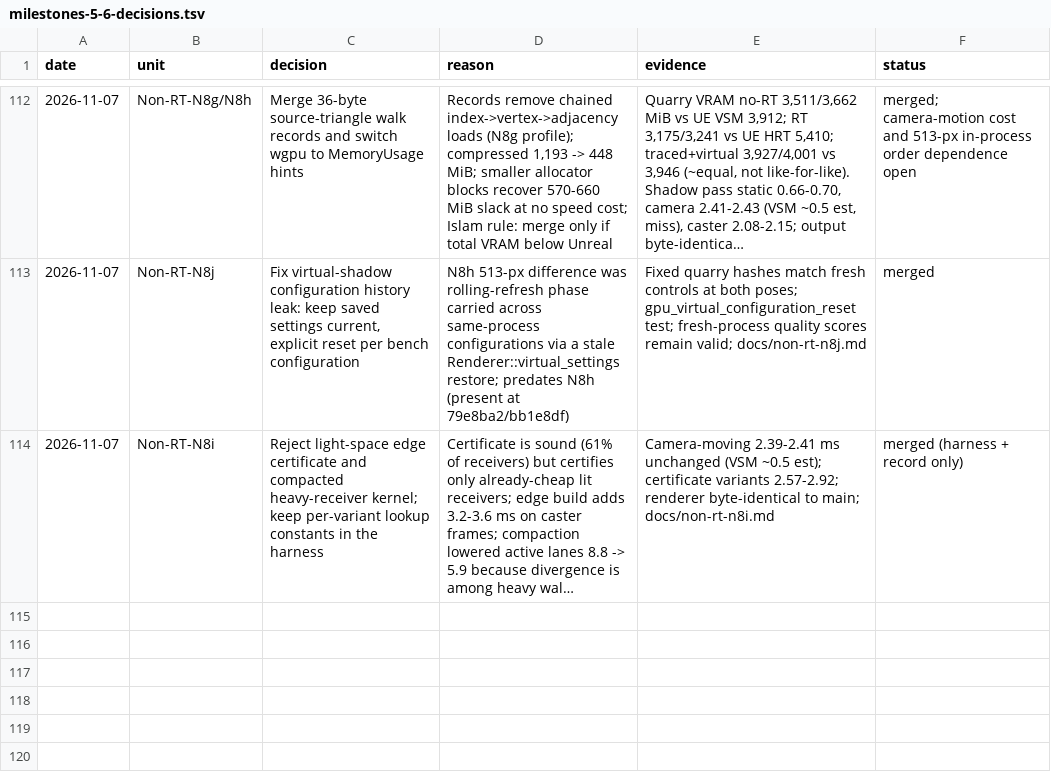
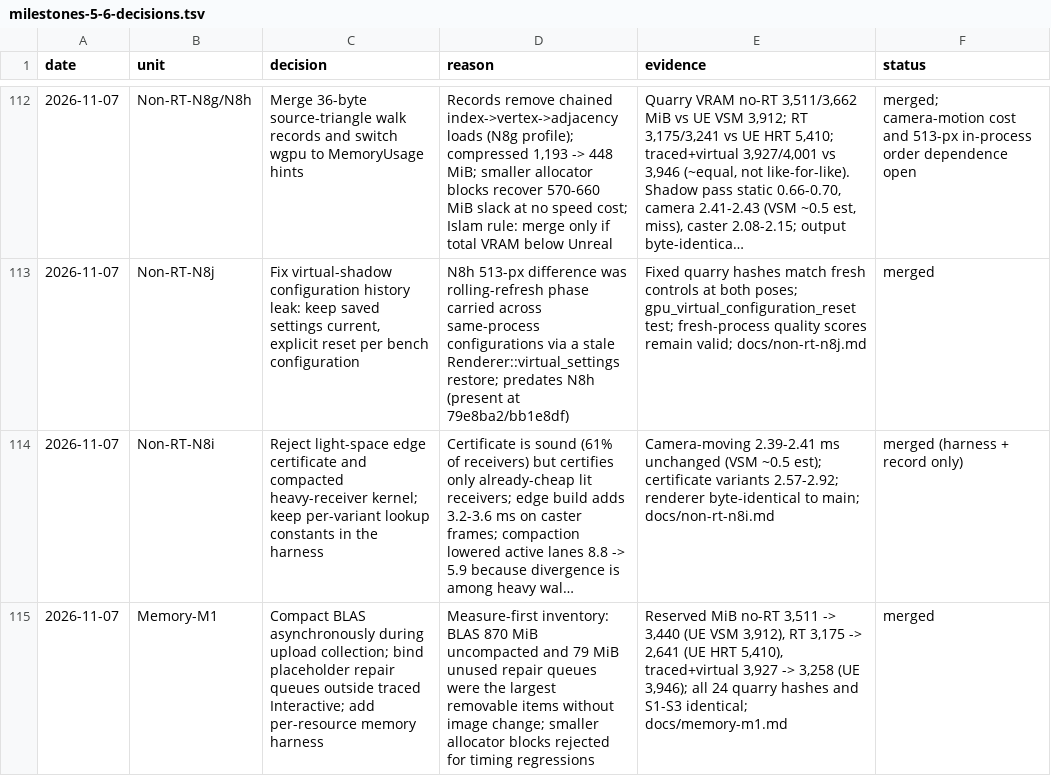
Before and after one commit to Ara-Engine/renderlab, a TSV file: docs/milestones-5-6-decisions.tsv, drawn as a sheet; only a part is shown, gaps mark what is left out; long unchanged cells end in …; the diff names each change by its address in the sheet, - before the commit and + after, or states it on an @@ line.

Commit message:
Record M1 merge

```diff
--- a/docs/milestones-5-6-decisions.tsv
+++ b/docs/milestones-5-6-decisions.tsv
+row 115: 2026-11-07 | Memory-M1 | Compact BLAS asynchronously during upload collection; bind placeholder repair queues outside traced Interactive; add per-resource memory harness | Measure-first inventory: BLAS 870 MiB uncompacted and 79 MiB unused repair queues were the largest removable items without image change; smaller allocator blocks rejected for timing regressions | Reserved MiB no-RT 3,511 -> 3,440 (UE VSM 3,912), RT 3,175 -> 2,641 (UE HRT 5,410), traced+virtual 3,927 -> 3,258 (UE 3,946); all 24 quarry hashes and S1-S3 identical; docs/memory-m1.md | merged
```
